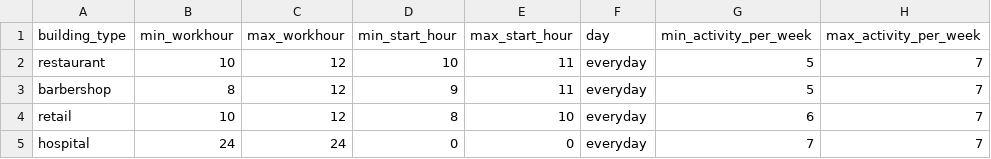
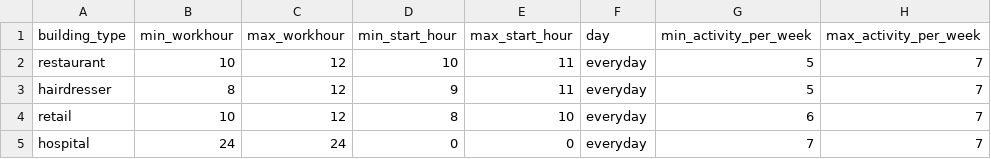
Before and after one commit to rithgroove/Epidemicon, a CSV file: config/business.csv, drawn as a sheet; only a part is shown; the diff names each change by its address in the sheet, - before the commit and + after, or states it on an @@ line.

```diff
--- a/config/business.csv
+++ b/config/business.csv
-A3 (building_type): barbershop
+A3 (building_type): hairdresser
```
Also changed, not shown: config/jobs.csv, config/tsukuba-tu-building-data.csv, 3 other files.
